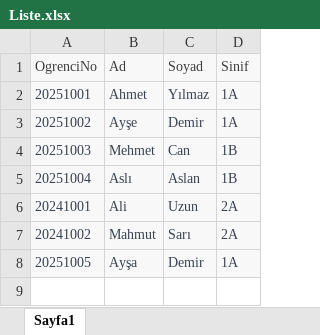
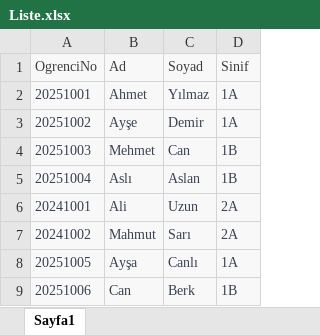
Before and after one commit to misolmaz/CodeGradeAI, an Excel workbook: Liste.xlsx, sheet Sayfa1, drawn as a sheet; values as stored, in another font and other column widths than the file's, no borders; the diff names each change by its address in the sheet, - before the commit and + after, or states it on an @@ line.

```diff
--- a/Liste.xlsx (sheet Sayfa1)
+++ b/Liste.xlsx (sheet Sayfa1)
-C8 (Soyad): Demir
+C8 (Soyad): Canlı
+row 9: 20251006 | Can | Berk | 1B
```
Also changed, not shown: 4 other files.
